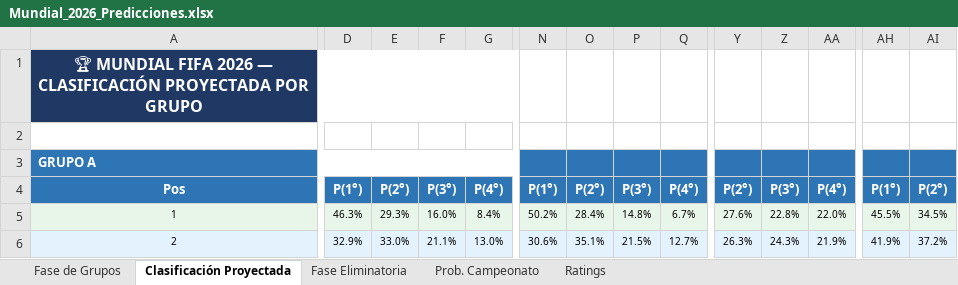
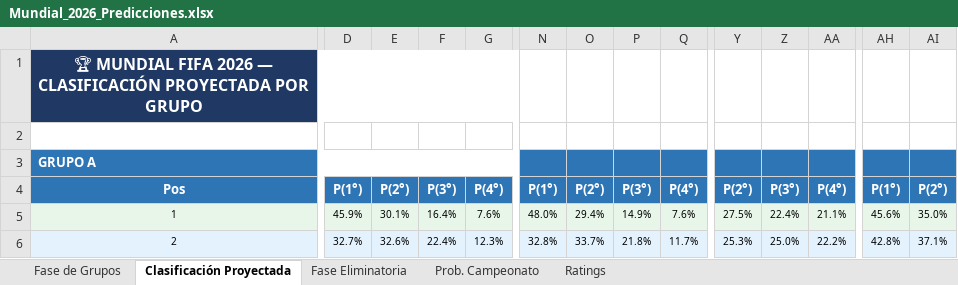
Before and after one commit to harbey-26/prediccion-mundial-2026, an Excel workbook: results/excel/Mundial_2026_Predicciones.xlsx, sheet Clasificación Proyectada, drawn as a sheet; only a part is shown, gaps mark what is left out; values as stored, in another font and other column widths than the file's, no borders; the diff covers the shown part only; the diff names each change by its address in the sheet, - before the commit and + after, or states it on an @@ line.

```diff
--- a/results/excel/Mundial_2026_Predicciones.xlsx (sheet Clasificación Proyectada)
+++ b/results/excel/Mundial_2026_Predicciones.xlsx (sheet Clasificación Proyectada)
-D5: 46.3%
+D5: 45.9%
-E5: 29.3%
+E5: 30.1%
-F5: 16.0%
+F5: 16.4%
-G5: 8.4%
+G5: 7.6%
-N5: 50.2%
+N5: 48.0%
-O5: 28.4%
+O5: 29.4%
-P5: 14.8%
+P5: 14.9%
-Q5: 6.7%
+Q5: 7.6%
-Y5: 27.6%
+Y5: 27.5%
-Z5: 22.8%
+Z5: 22.4%
-AA5: 22.0%
+AA5: 21.1%
-AH5: 45.5%
+AH5: 45.6%
-AI5: 34.5%
+AI5: 35.0%
-D6: 32.9%
+D6: 32.7%
-E6: 33.0%
+E6: 32.6%
-F6: 21.1%
+F6: 22.4%
-G6: 13.0%
+G6: 12.3%
-N6: 30.6%
+N6: 32.8%
-O6: 35.1%
+O6: 33.7%
-P6: 21.5%
+P6: 21.8%
-Q6: 12.7%
+Q6: 11.7%
-Y6: 26.3%
+Y6: 25.3%
-Z6: 24.3%
+Z6: 25.0%
-AA6: 21.9%
+AA6: 22.2%
-AH6: 41.9%
+AH6: 42.8%
-AI6: 37.2%
+AI6: 37.1%
```
Also changed, not shown: 164 edited cells elsewhere in this sheet, sheet Fase Eliminatoria, 1 other file.
